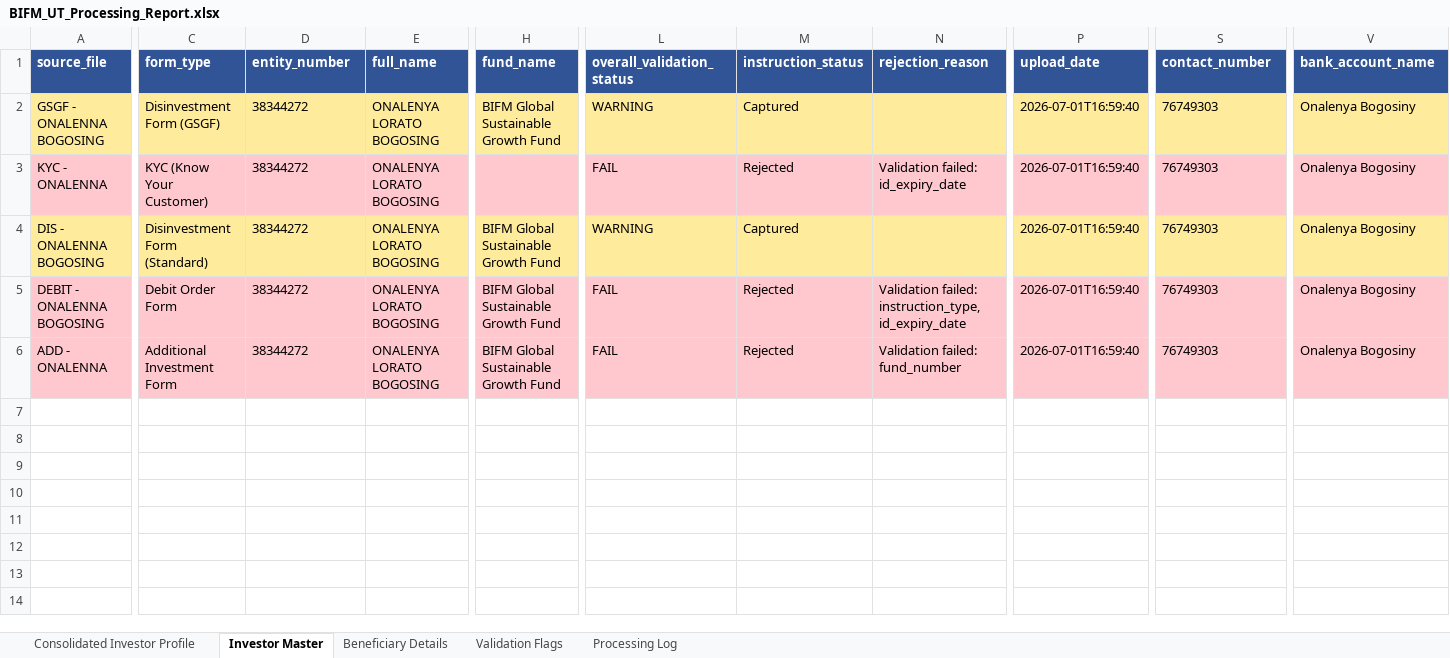
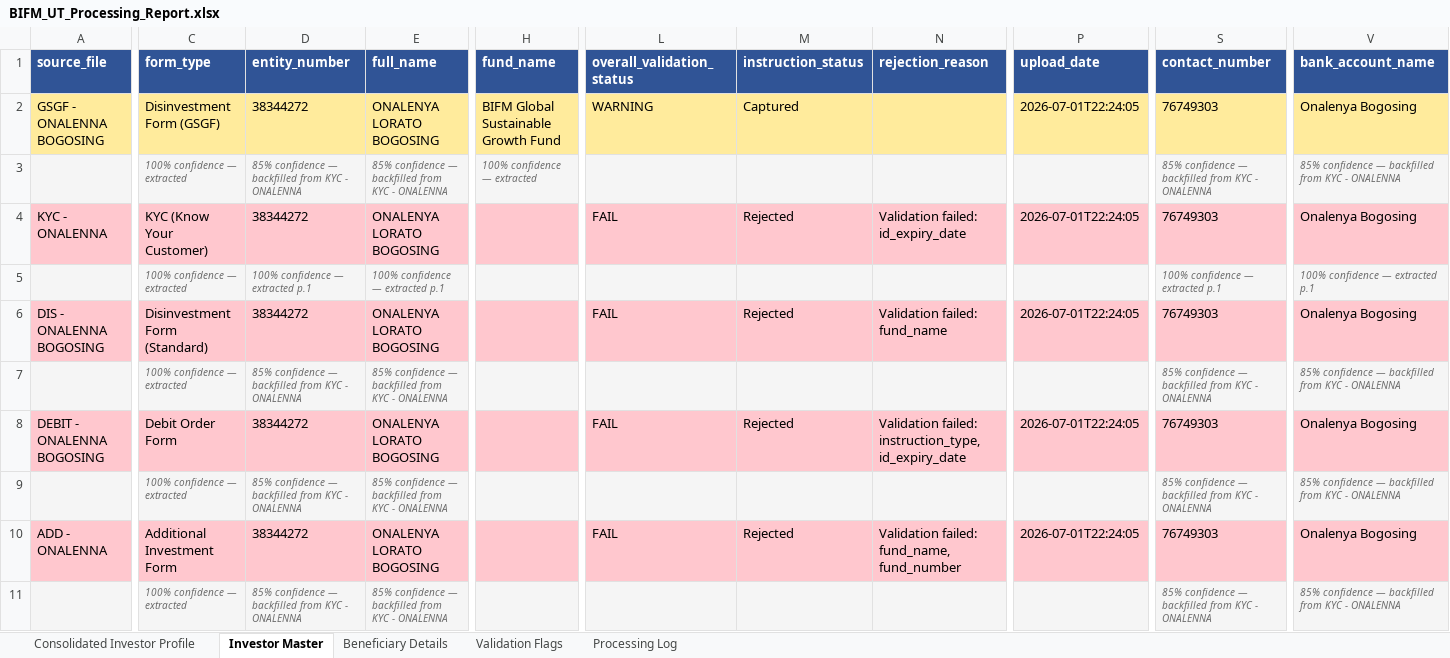
Before and after one commit to Dhruva-png/BIFMPoC, an Excel workbook: output/BIFM_UT_Processing_Report.xlsx, sheet Investor Master, drawn as a sheet; only a part is shown, gaps mark what is left out; values as stored, in another font and other column widths than the file's, no borders; addresses are those after the commit; rows hold the shown columns only; the diff covers the shown part only; the diff names each change by its address in the sheet, - before the commit and + after, or states it on an @@ line.

```diff
--- a/output/BIFM_UT_Processing_Report.xlsx (sheet Investor Master)
+++ b/output/BIFM_UT_Processing_Report.xlsx (sheet Investor Master)
-P2 (upload_date): 2026-07-01T16:59:40
+P2 (upload_date): 2026-07-01T22:24:05
-V2 (bank_account_name): Onalenya Bogosiny
+V2 (bank_account_name): Onalenya Bogosing
+row 3:  | 100% confidence — extracted | 85% confidence — backfilled from KYC - ONALENNA | 85% confidence — backfilled from KYC - ONALENNA | 100% confidence — extracted |  |  |  |  | 85% confidence — backfilled from KYC - ONALENNA | 85% confidence — backfilled from KYC - ONALENNA
-P4 (upload_date): 2026-07-01T16:59:40
+P4 (upload_date): 2026-07-01T22:24:05
-V4 (bank_account_name): Onalenya Bogosiny
+V4 (bank_account_name): Onalenya Bogosing
+row 5:  | 100% confidence — extracted | 100% confidence — extracted p.1 | 100% confidence — extracted p.1 |  |  |  |  |  | 100% confidence — extracted p.1 | 100% confidence — extracted p.1
-A6:V6 fill: #FFEB9C
+A6:V6 fill: #FFC7CE
-H6 (fund_name): BIFM Global Sustainable Growth Fund
+H6 (fund_name): (empty)
-L6 (overall_validation_status): WARNING
+L6 (overall_validation_status): FAIL
-M6 (instruction_status): Captured
+M6 (instruction_status): Rejected
-N6 (rejection_reason): (empty)
+N6 (rejection_reason): Validation failed: fund_name
-P6 (upload_date): 2026-07-01T16:59:40
+P6 (upload_date): 2026-07-01T22:24:05
-V6 (bank_account_name): Onalenya Bogosiny
+V6 (bank_account_name): Onalenya Bogosing
+row 7:  | 100% confidence — extracted | 85% confidence — backfilled from KYC - ONALENNA | 85% confidence — backfilled from KYC - ONALENNA |  |  |  |  |  | 85% confidence — backfilled from KYC - ONALENNA | 85% confidence — backfilled from KYC - ONALENNA
-H8 (fund_name): BIFM Global Sustainable Growth Fund
+H8 (fund_name): (empty)
-P8 (upload_date): 2026-07-01T16:59:40
+P8 (upload_date): 2026-07-01T22:24:05
-V8 (bank_account_name): Onalenya Bogosiny
+V8 (bank_account_name): Onalenya Bogosing
+row 9:  | 100% confidence — extracted | 85% confidence — backfilled from KYC - ONALENNA | 85% confidence — backfilled from KYC - ONALENNA |  |  |  |  |  | 85% confidence — backfilled from KYC - ONALENNA | 85% confidence — backfilled from KYC - ONALENNA
-H10 (fund_name): BIFM Global Sustainable Growth Fund
+H10 (fund_name): (empty)
-N10 (rejection_reason): Validation failed: fund_number
+N10 (rejection_reason): Validation failed: fund_name, fund_number
-P10 (upload_date): 2026-07-01T16:59:40
+P10 (upload_date): 2026-07-01T22:24:05
-V10 (bank_account_name): Onalenya Bogosiny
+V10 (bank_account_name): Onalenya Bogosing
+row 11:  | 100% confidence — extracted | 85% confidence — backfilled from KYC - ONALENNA | 85% confidence — backfilled from KYC - ONALENNA |  |  |  |  |  | 85% confidence — backfilled from KYC - ONALENNA | 85% confidence — backfilled from KYC - ONALENNA
```
Also changed, not shown: cell formats elsewhere in this sheet, sheet Processing Log, sheet Consolidated Investor Profile, sheet Validation Flags, 6 other files.
